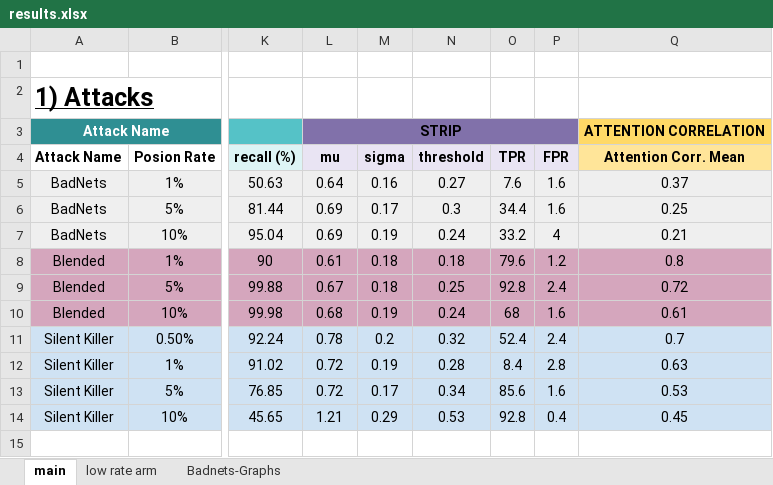
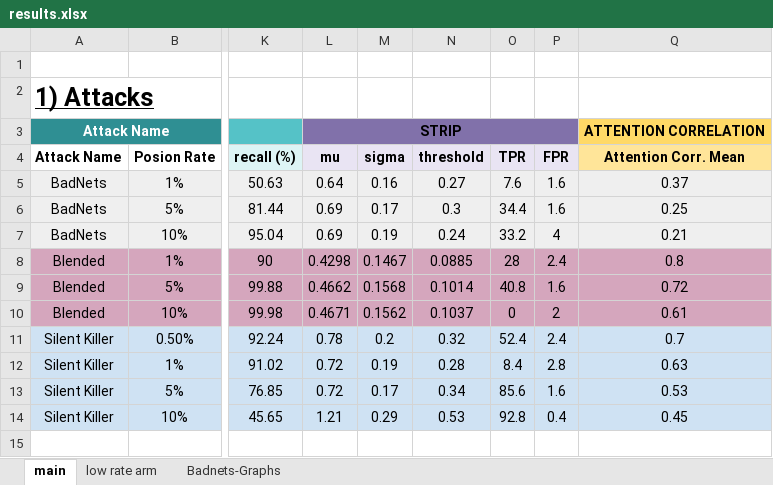
Before and after one commit to Aritraghoshdastidar/adaptive-backdoor-defense, an Excel workbook: results/results.xlsx, sheet main, drawn as a sheet; only a part is shown, gaps mark what is left out; values as stored, in another font and other column widths than the file's, no borders; charts and pictures not drawn; the diff names each change by its address in the sheet, - before the commit and + after, or states it on an @@ line.

```diff
--- a/results/results.xlsx (sheet main)
+++ b/results/results.xlsx (sheet main)
-L8 (mu): 0.61
+L8 (mu): 0.4298
-M8 (sigma): 0.18
+M8 (sigma): 0.1467
-N8 (threshold): 0.18
+N8 (threshold): 0.0885
-O8 (TPR): 79.6
+O8 (TPR): 28
-P8 (FPR): 1.2
+P8 (FPR): 2.4
-L9 (mu): 0.67
+L9 (mu): 0.4662
-M9 (sigma): 0.18
+M9 (sigma): 0.1568
-N9 (threshold): 0.25
+N9 (threshold): 0.1014
-O9 (TPR): 92.8
+O9 (TPR): 40.8
-P9 (FPR): 2.4
+P9 (FPR): 1.6
-L10 (mu): 0.68
+L10 (mu): 0.4671
-M10 (sigma): 0.19
+M10 (sigma): 0.1562
-N10 (threshold): 0.24
+N10 (threshold): 0.1037
-O10 (TPR): 68
+O10 (TPR): 0
-P10 (FPR): 1.6
+P10 (FPR): 2
```
Also changed, not shown: charts or pictures, 25 other files.
